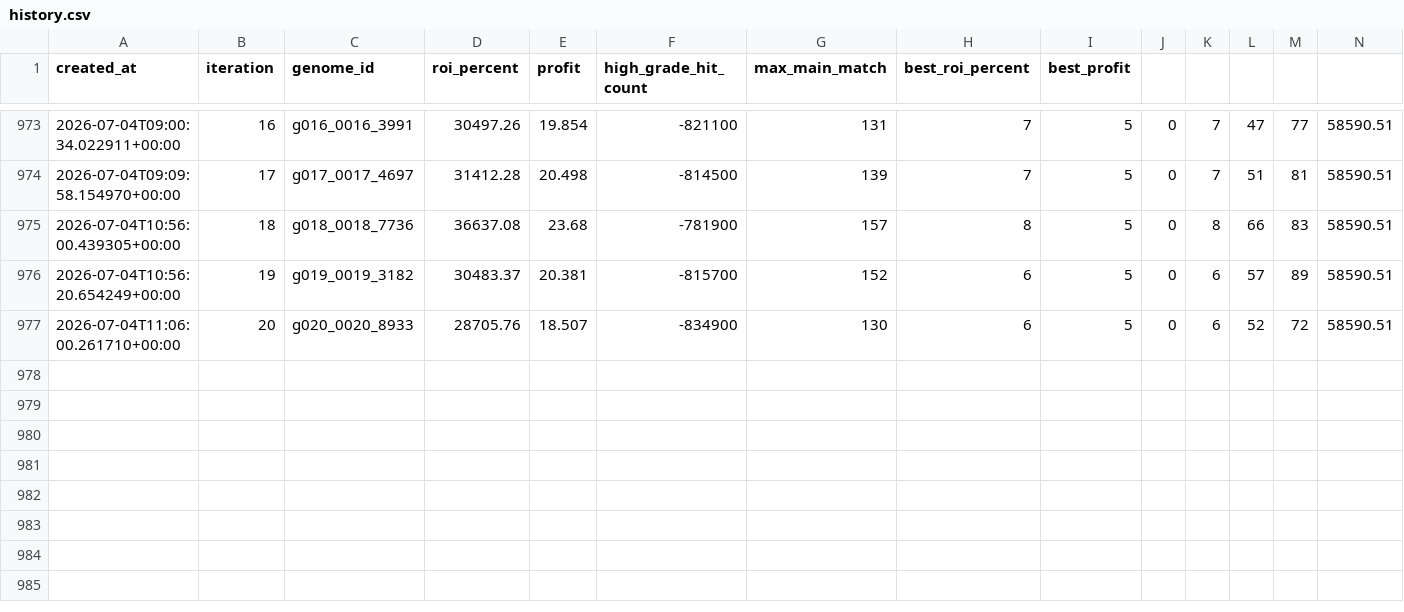
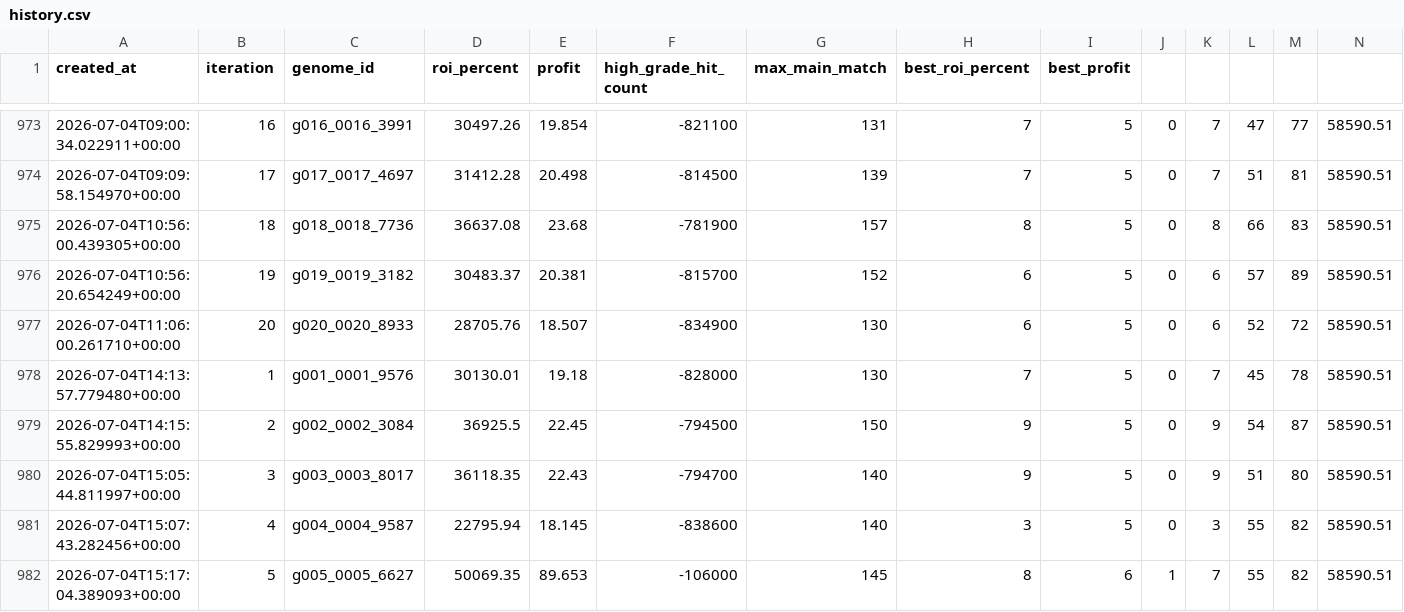
Before and after one commit to Joker7822/NEW_LOTO7, a CSV file: outputs/model_self_evolution/history.csv, drawn as a sheet; only a part is shown, gaps mark what is left out; rows hold the shown columns only; the diff names each change by its address in the sheet, - before the commit and + after, or states it on an @@ line.

```diff
--- a/outputs/model_self_evolution/history.csv
+++ b/outputs/model_self_evolution/history.csv
+row 978: 2026-07-04T14:13:57.779480+00:00 | 1 | g001_0001_9576 | 30130.01 | 19.18 | -828000 | 130 | 7 | 5 | 0 | 7 | 45 | 78 | 58590.51
+row 979: 2026-07-04T14:15:55.829993+00:00 | 2 | g002_0002_3084 | 36925.5 | 22.45 | -794500 | 150 | 9 | 5 | 0 | 9 | 54 | 87 | 58590.51
+row 980: 2026-07-04T15:05:44.811997+00:00 | 3 | g003_0003_8017 | 36118.35 | 22.43 | -794700 | 140 | 9 | 5 | 0 | 9 | 51 | 80 | 58590.51
+row 981: 2026-07-04T15:07:43.282456+00:00 | 4 | g004_0004_9587 | 22795.94 | 18.145 | -838600 | 140 | 3 | 5 | 0 | 3 | 55 | 82 | 58590.51
+row 982: 2026-07-04T15:17:04.389093+00:00 | 5 | g005_0005_6627 | 50069.35 | 89.653 | -106000 | 145 | 8 | 6 | 1 | 7 | 55 | 82 | 58590.51
```
Also changed, not shown: 4 other files.
